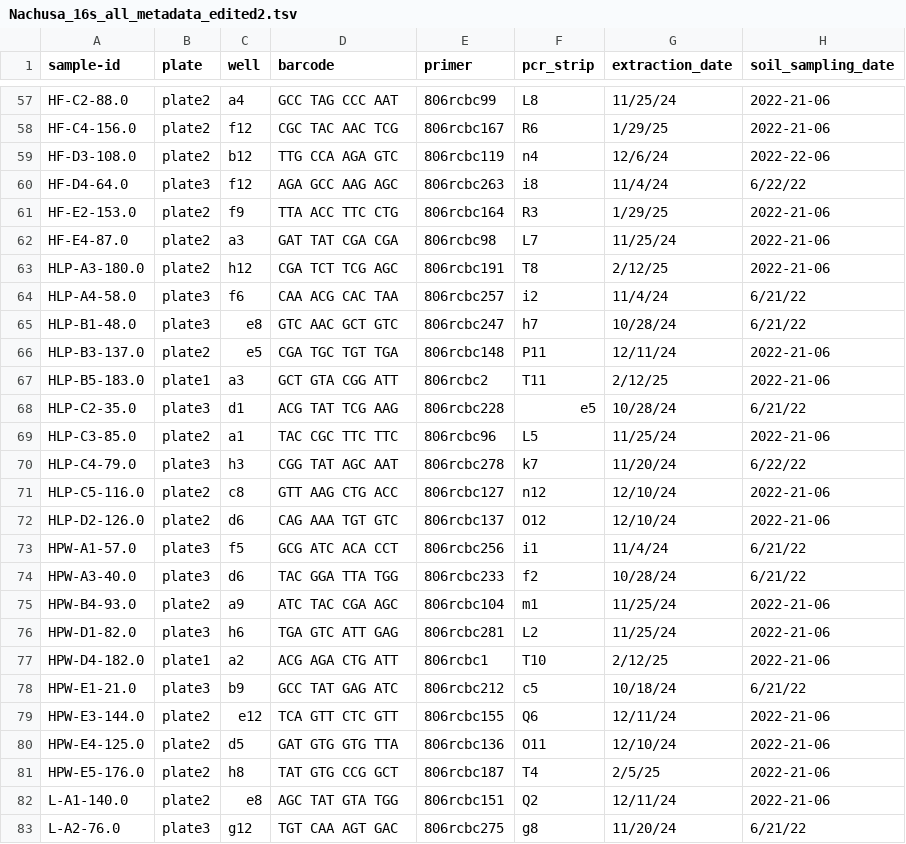
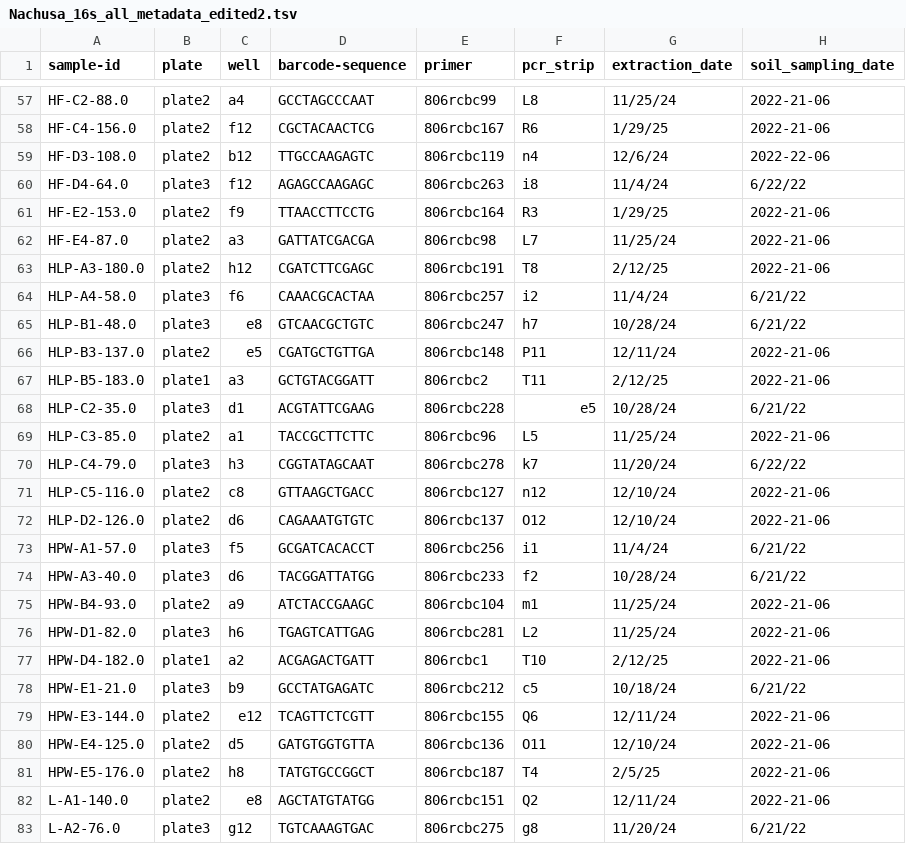
Before and after one commit to sgallegosperez8/soil-microbial, a TSV file: data/metadata/Nachusa_16s_all_metadata_edited2.tsv, drawn as a sheet; only a part is shown, gaps mark what is left out; the diff covers the shown part only; the diff names each change by its address in the sheet, - before the commit and + after, or states it on an @@ line.

```diff
--- a/data/metadata/Nachusa_16s_all_metadata_edited2.tsv
+++ b/data/metadata/Nachusa_16s_all_metadata_edited2.tsv
-D1: barcode
+D1: barcode-sequence
-D57 (barcode-sequence): GCC TAG CCC AAT
+D57 (barcode-sequence): GCCTAGCCCAAT
-D58 (barcode-sequence): CGC TAC AAC TCG
+D58 (barcode-sequence): CGCTACAACTCG
-D59 (barcode-sequence): TTG CCA AGA GTC
+D59 (barcode-sequence): TTGCCAAGAGTC
-D60 (barcode-sequence): AGA GCC AAG AGC
+D60 (barcode-sequence): AGAGCCAAGAGC
-D61 (barcode-sequence): TTA ACC TTC CTG
+D61 (barcode-sequence): TTAACCTTCCTG
-D62 (barcode-sequence): GAT TAT CGA CGA
+D62 (barcode-sequence): GATTATCGACGA
-D63 (barcode-sequence): CGA TCT TCG AGC
+D63 (barcode-sequence): CGATCTTCGAGC
-D64 (barcode-sequence): CAA ACG CAC TAA
+D64 (barcode-sequence): CAAACGCACTAA
-D65 (barcode-sequence): GTC AAC GCT GTC
+D65 (barcode-sequence): GTCAACGCTGTC
-D66 (barcode-sequence): CGA TGC TGT TGA
+D66 (barcode-sequence): CGATGCTGTTGA
-D67 (barcode-sequence): GCT GTA CGG ATT
+D67 (barcode-sequence): GCTGTACGGATT
-D68 (barcode-sequence): ACG TAT TCG AAG
+D68 (barcode-sequence): ACGTATTCGAAG
-D69 (barcode-sequence): TAC CGC TTC TTC
+D69 (barcode-sequence): TACCGCTTCTTC
-D70 (barcode-sequence): CGG TAT AGC AAT
+D70 (barcode-sequence): CGGTATAGCAAT
-D71 (barcode-sequence): GTT AAG CTG ACC
+D71 (barcode-sequence): GTTAAGCTGACC
-D72 (barcode-sequence): CAG AAA TGT GTC
+D72 (barcode-sequence): CAGAAATGTGTC
-D73 (barcode-sequence): GCG ATC ACA CCT
+D73 (barcode-sequence): GCGATCACACCT
-D74 (barcode-sequence): TAC GGA TTA TGG
+D74 (barcode-sequence): TACGGATTATGG
-D75 (barcode-sequence): ATC TAC CGA AGC
+D75 (barcode-sequence): ATCTACCGAAGC
-D76 (barcode-sequence): TGA GTC ATT GAG
+D76 (barcode-sequence): TGAGTCATTGAG
-D77 (barcode-sequence): ACG AGA CTG ATT
+D77 (barcode-sequence): ACGAGACTGATT
-D78 (barcode-sequence): GCC TAT GAG ATC
+D78 (barcode-sequence): GCCTATGAGATC
-D79 (barcode-sequence): TCA GTT CTC GTT
+D79 (barcode-sequence): TCAGTTCTCGTT
-D80 (barcode-sequence): GAT GTG GTG TTA
+D80 (barcode-sequence): GATGTGGTGTTA
-D81 (barcode-sequence): TAT GTG CCG GCT
+D81 (barcode-sequence): TATGTGCCGGCT
-D82 (barcode-sequence): AGC TAT GTA TGG
+D82 (barcode-sequence): AGCTATGTATGG
-D83 (barcode-sequence): TGT CAA AGT GAC
+D83 (barcode-sequence): TGTCAAAGTGAC
```
Also changed, not shown: 159 edited cells elsewhere in this file, 3 other files.
